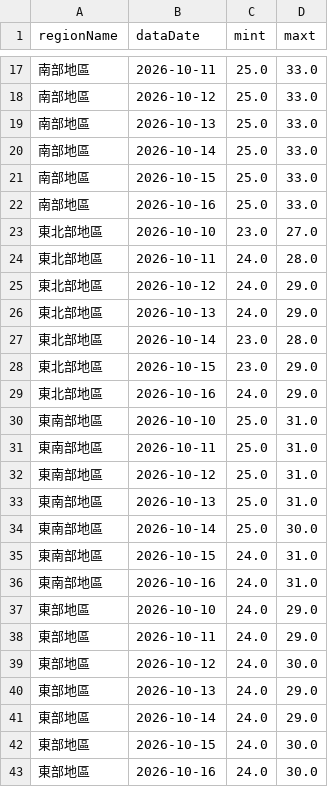
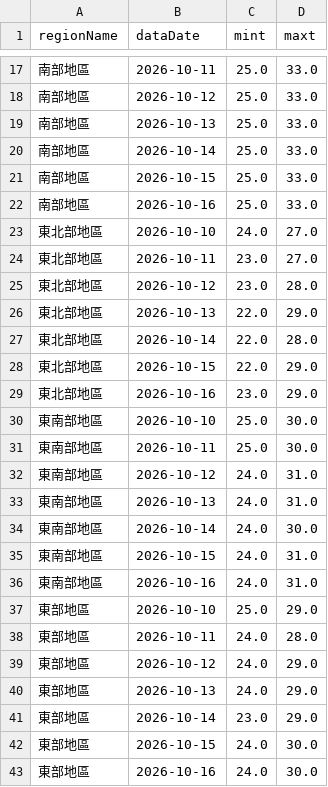
Before and after one commit to A0966411725-png/HW1-CWA-Weather, a CSV file: weather_data.csv, drawn as a sheet; only a part is shown, gaps mark what is left out; the diff covers the shown part only.

```diff
--- a/weather_data.csv
+++ b/weather_data.csv
@@ -22,21 +22,21 @@
 南部地區,2026-10-16,25.0,33.0
-東北部地區,2026-10-10,23.0,27.0
-東北部地區,2026-10-11,24.0,28.0
-東北部地區,2026-10-12,24.0,29.0
-東北部地區,2026-10-13,24.0,29.0
-東北部地區,2026-10-14,23.0,28.0
-東北部地區,2026-10-15,23.0,29.0
-東北部地區,2026-10-16,24.0,29.0
-東南部地區,2026-10-10,25.0,31.0
-東南部地區,2026-10-11,25.0,31.0
-東南部地區,2026-10-12,25.0,31.0
-東南部地區,2026-10-13,25.0,31.0
-東南部地區,2026-10-14,25.0,30.0
+東北部地區,2026-10-10,24.0,27.0
+東北部地區,2026-10-11,23.0,27.0
+東北部地區,2026-10-12,23.0,28.0
+東北部地區,2026-10-13,22.0,29.0
+東北部地區,2026-10-14,22.0,28.0
+東北部地區,2026-10-15,22.0,29.0
+東北部地區,2026-10-16,23.0,29.0
+東南部地區,2026-10-10,25.0,30.0
+東南部地區,2026-10-11,25.0,30.0
+東南部地區,2026-10-12,24.0,31.0
+東南部地區,2026-10-13,24.0,31.0
+東南部地區,2026-10-14,24.0,30.0
 東南部地區,2026-10-15,24.0,31.0
 東南部地區,2026-10-16,24.0,31.0
-東部地區,2026-10-10,24.0,29.0
-東部地區,2026-10-11,24.0,29.0
-東部地區,2026-10-12,24.0,30.0
+東部地區,2026-10-10,25.0,29.0
+東部地區,2026-10-11,24.0,28.0
+東部地區,2026-10-12,24.0,29.0
 東部地區,2026-10-13,24.0,29.0
-東部地區,2026-10-14,24.0,29.0
+東部地區,2026-10-14,23.0,29.0
 東部地區,2026-10-15,24.0,30.0
```
Also changed, not shown: 9 edited cells elsewhere in this file, 1 other file.
